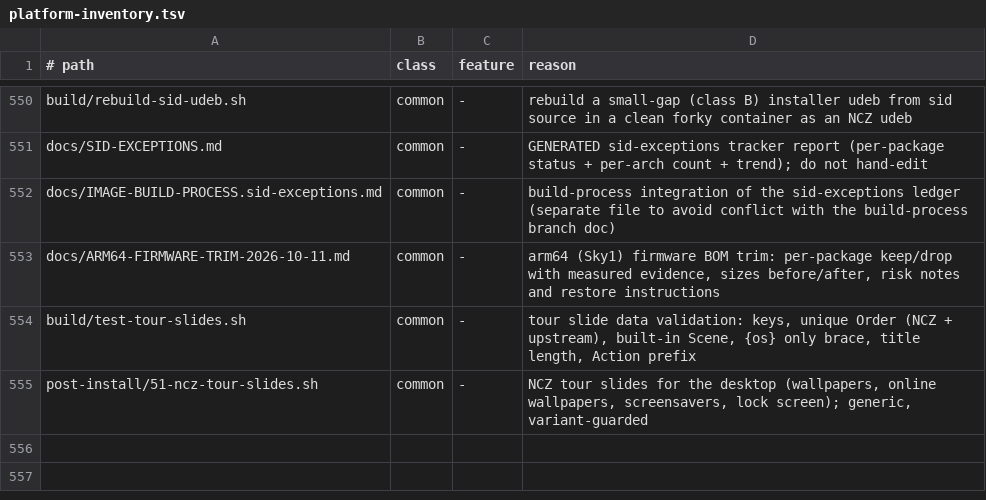
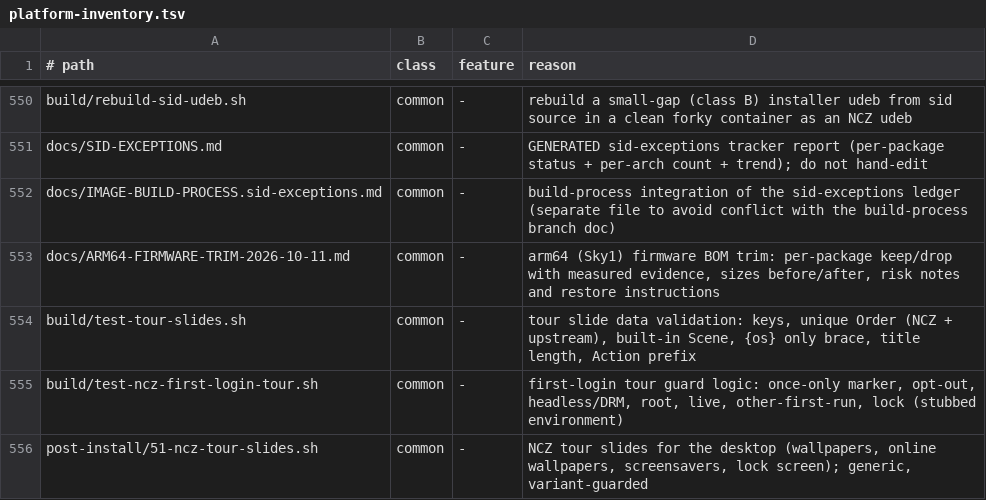
Before and after one commit to ncz-os/cix-installer, a TSV file: docs/platform-inventory.tsv, drawn as a sheet; only a part is shown, gaps mark what is left out; the diff names each change by its address in the sheet, - before the commit and + after, or states it on an @@ line.

Commit message:
tourauto: guarded once-only first-login tour launcher
The Singularity shell already opens the tour once per profile via
dev.sinty.desktop:show-tour (default true), but that path is unconditional:
no opt-out, no headless/DRM/live/root/lock guard, no user-state marker, and
adding those needs a shell change (out of scope). Configure the upstream
switch off in the NCZ gschema override and open the tour from a tiny guarded
autostart entry instead:

* /etc/xdg/autostart/ncz-first-login-tour.desktop (OnlyShowIn=Singularity,
  required for the shell's AutostartManager to launch a system entry)
* /usr/local/bin/ncz-first-login-tour (guard + launcher), following the
  ncz-display-scale first-login pattern
* once-only marker $XDG_STATE_HOME/ncz/tour-seen written BEFORE launch
* skip: opt-out file, headless/no DRM output, live/installer/recovery, root,
  another first-run flow; defer (no marker) when the session is locked

Tests: build/test-ncz-first-login-tour.sh (20 cases); verifier section (ixa)
+ three verifier-test mutations.

```diff
--- a/docs/platform-inventory.tsv
+++ b/docs/platform-inventory.tsv
+row 555: build/test-ncz-first-login-tour.sh | common | - | first-login tour guard logic: once-only marker, opt-out, headless/DRM, root, live, other-first-run, lock (stubbed environment)
```
Also changed, not shown: 8 other files.
